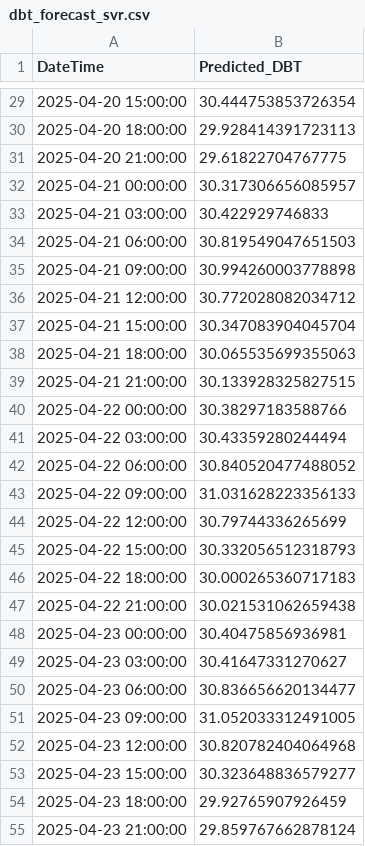
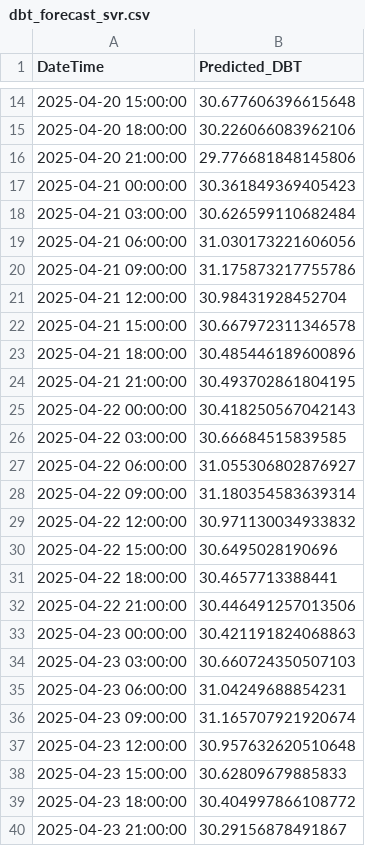
Before and after one commit to Franky170504/weather, a CSV file: notebook/data/pred/dbt_forecast_svr.csv, drawn as a sheet; only a part is shown, gaps mark what is left out; the diff covers the shown part only.

```diff
--- a/notebook/data/pred/dbt_forecast_svr.csv
+++ b/notebook/data/pred/dbt_forecast_svr.csv
@@ -29,27 +14,27 @@ DateTime,Predicted_DBT
-2025-04-20 15:00:00,30.444753853726354
-2025-04-20 18:00:00,29.928414391723113
-2025-04-20 21:00:00,29.61822704767775
-2025-04-21 00:00:00,30.317306656085957
-2025-04-21 03:00:00,30.422929746833
-2025-04-21 06:00:00,30.819549047651503
-2025-04-21 09:00:00,30.994260003778898
-2025-04-21 12:00:00,30.772028082034712
-2025-04-21 15:00:00,30.347083904045704
-2025-04-21 18:00:00,30.065535699355063
-2025-04-21 21:00:00,30.133928325827515
-2025-04-22 00:00:00,30.38297183588766
-2025-04-22 03:00:00,30.43359280244494
-2025-04-22 06:00:00,30.840520477488052
-2025-04-22 09:00:00,31.031628223356133
-2025-04-22 12:00:00,30.79744336265699
-2025-04-22 15:00:00,30.332056512318793
-2025-04-22 18:00:00,30.000265360717183
-2025-04-22 21:00:00,30.021531062659438
-2025-04-23 00:00:00,30.40475856936981
-2025-04-23 03:00:00,30.41647331270627
-2025-04-23 06:00:00,30.836656620134477
-2025-04-23 09:00:00,31.052033312491005
-2025-04-23 12:00:00,30.820782404064968
-2025-04-23 15:00:00,30.323648836579277
-2025-04-23 18:00:00,29.92765907926459
-2025-04-23 21:00:00,29.859767662878124
+2025-04-20 15:00:00,30.677606396615648
+2025-04-20 18:00:00,30.226066083962106
+2025-04-20 21:00:00,29.776681848145806
+2025-04-21 00:00:00,30.361849369405423
+2025-04-21 03:00:00,30.626599110682484
+2025-04-21 06:00:00,31.030173221606056
+2025-04-21 09:00:00,31.175873217755786
+2025-04-21 12:00:00,30.98431928452704
+2025-04-21 15:00:00,30.667972311346578
+2025-04-21 18:00:00,30.485446189600896
+2025-04-21 21:00:00,30.493702861804195
+2025-04-22 00:00:00,30.418250567042143
+2025-04-22 03:00:00,30.66684515839585
+2025-04-22 06:00:00,31.055306802876927
+2025-04-22 09:00:00,31.180354583639314
+2025-04-22 12:00:00,30.971130034933832
+2025-04-22 15:00:00,30.6495028190696
+2025-04-22 18:00:00,30.4657713388441
+2025-04-22 21:00:00,30.446491257013506
+2025-04-23 00:00:00,30.421191824068863
+2025-04-23 03:00:00,30.660724350507103
+2025-04-23 06:00:00,31.04249688854231
+2025-04-23 09:00:00,31.165707921920674
+2025-04-23 12:00:00,30.957632620510648
+2025-04-23 15:00:00,30.62809679885833
+2025-04-23 18:00:00,30.404997866108772
+2025-04-23 21:00:00,30.29156878491867
```
Also changed, not shown: 15 added rows, 15 removed rows and 14 edited cells elsewhere in this file, notebook/data/pred/dbt_forecast_rfr.csv, notebook/data/pred/dbt_forecast_xgb.csv, 11 other files.
